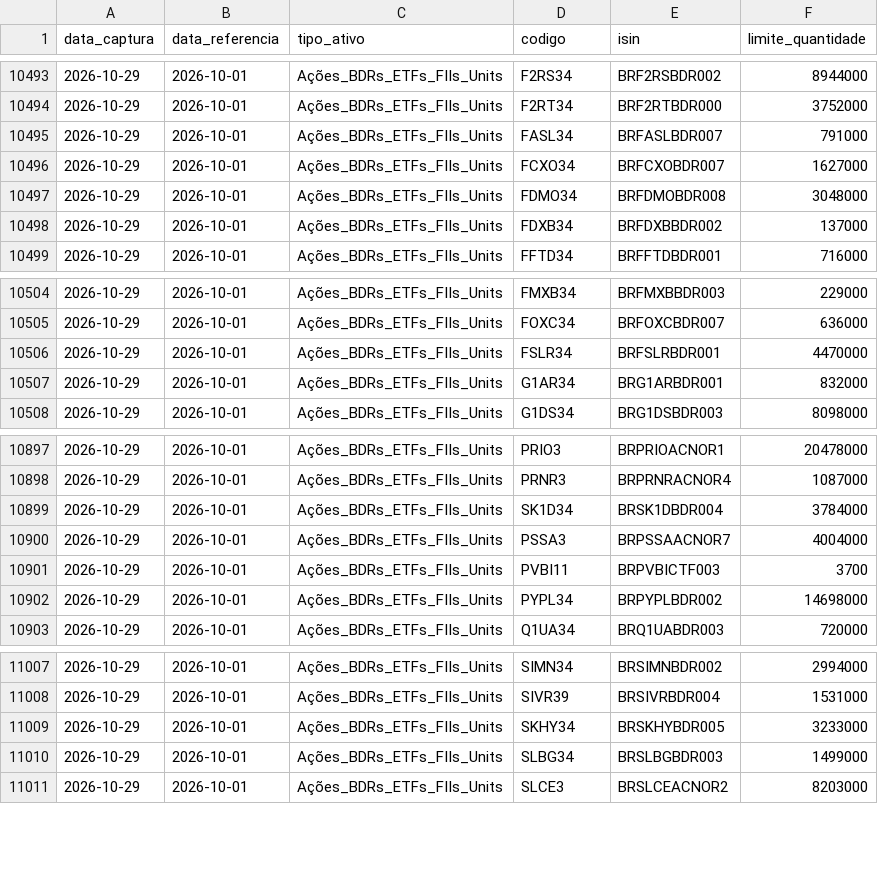
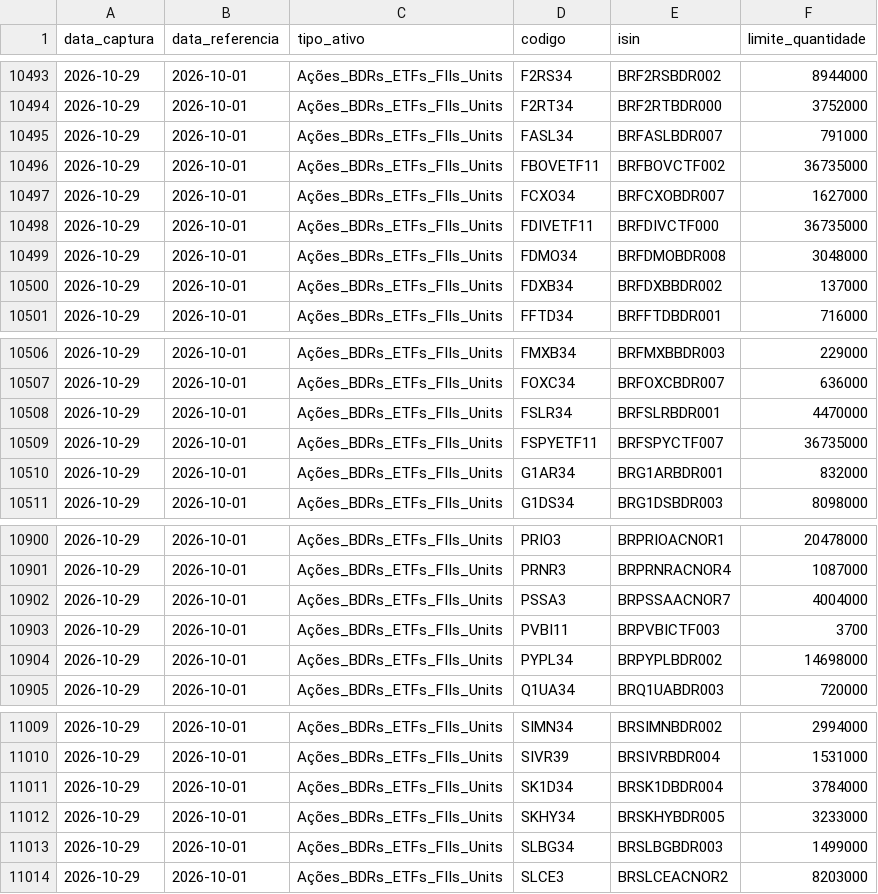
Before and after one commit to PulseDataLabs/PulseFlat, a CSV file: data/b3_limites_garantias.csv, drawn as a sheet; only a part is shown, gaps mark what is left out.

```diff
--- a/data/b3_limites_garantias.csv
+++ b/data/b3_limites_garantias.csv
@@ -10495,3 +10495,5 @@ data_captura,data_referencia,tipo_ativo,codigo,isin,limite_quantidade
 2026-10-29,2026-10-01,Ações_BDRs_ETFs_FIIs_Units,FASL34,BRFASLBDR007,791000
+2026-10-29,2026-10-01,Ações_BDRs_ETFs_FIIs_Units,FBOVETF11,BRFBOVCTF002,36735000
 2026-10-29,2026-10-01,Ações_BDRs_ETFs_FIIs_Units,FCXO34,BRFCXOBDR007,1627000
+2026-10-29,2026-10-01,Ações_BDRs_ETFs_FIIs_Units,FDIVETF11,BRFDIVCTF000,36735000
 2026-10-29,2026-10-01,Ações_BDRs_ETFs_FIIs_Units,FDMO34,BRFDMOBDR008,3048000
@@ -10506,2 +10508,3 @@ data_captura,data_referencia,tipo_ativo,codigo,isin,limite_quantidade
 2026-10-29,2026-10-01,Ações_BDRs_ETFs_FIIs_Units,FSLR34,BRFSLRBDR001,4470000
+2026-10-29,2026-10-01,Ações_BDRs_ETFs_FIIs_Units,FSPYETF11,BRFSPYCTF007,36735000
 2026-10-29,2026-10-01,Ações_BDRs_ETFs_FIIs_Units,G1AR34,BRG1ARBDR001,832000
@@ -10898,3 +10901,2 @@ data_captura,data_referencia,tipo_ativo,codigo,isin,limite_quantidade
 2026-10-29,2026-10-01,Ações_BDRs_ETFs_FIIs_Units,PRNR3,BRPRNRACNOR4,1087000
-2026-10-29,2026-10-01,Ações_BDRs_ETFs_FIIs_Units,SK1D34,BRSK1DBDR004,3784000
 2026-10-29,2026-10-01,Ações_BDRs_ETFs_FIIs_Units,PSSA3,BRPSSAACNOR7,4004000
@@ -11008,2 +11010,3 @@ data_captura,data_referencia,tipo_ativo,codigo,isin,limite_quantidade
 2026-10-29,2026-10-01,Ações_BDRs_ETFs_FIIs_Units,SIVR39,BRSIVRBDR004,1531000
+2026-10-29,2026-10-01,Ações_BDRs_ETFs_FIIs_Units,SK1D34,BRSK1DBDR004,3784000
 2026-10-29,2026-10-01,Ações_BDRs_ETFs_FIIs_Units,SKHY34,BRSKHYBDR005,3233000
```
Also changed, not shown: data/b3_indicadores_financeiros.csv, data/consolidated.csv, 55 other files.
